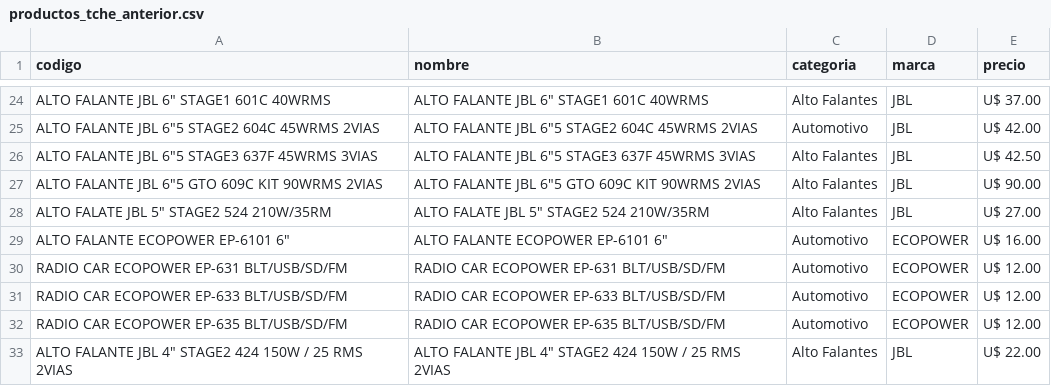
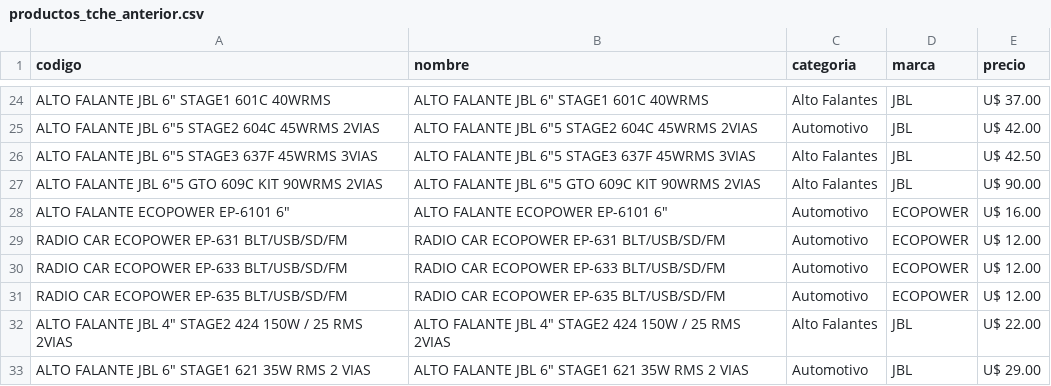
Before and after one commit to Gabrieluz1985/monitor-tcheloco, a CSV file: productos_tche_anterior.csv, drawn as a sheet; only a part is shown, gaps mark what is left out; the shorter side is filled out with more unchanged rows; the diff names each change by its address in the sheet, - before the commit and + after, or states it on an @@ line.

```diff
--- a/productos_tche_anterior.csv
+++ b/productos_tche_anterior.csv
-row 28: ALTO FALATE JBL 5" STAGE2 524 210W/35RM | ALTO FALATE JBL 5" STAGE2 524 210W/35RM | Alto Falantes | JBL | U$ 27.00
```
